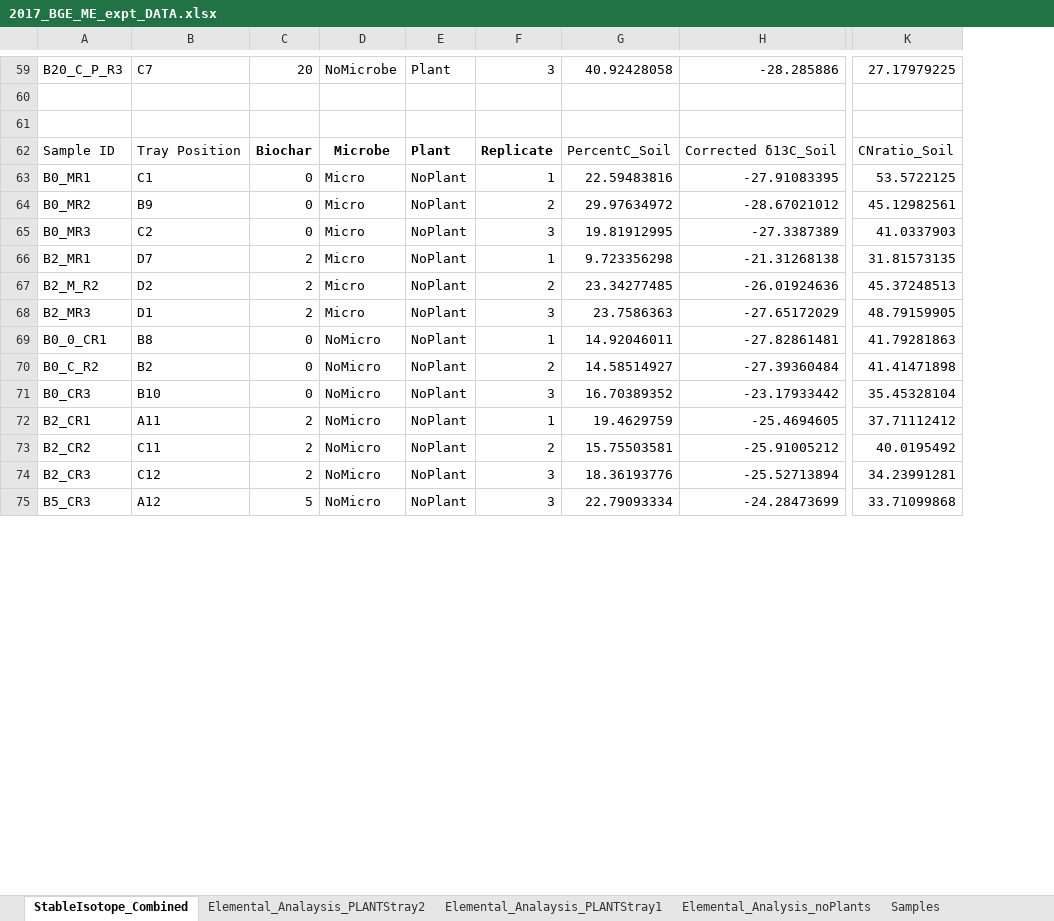
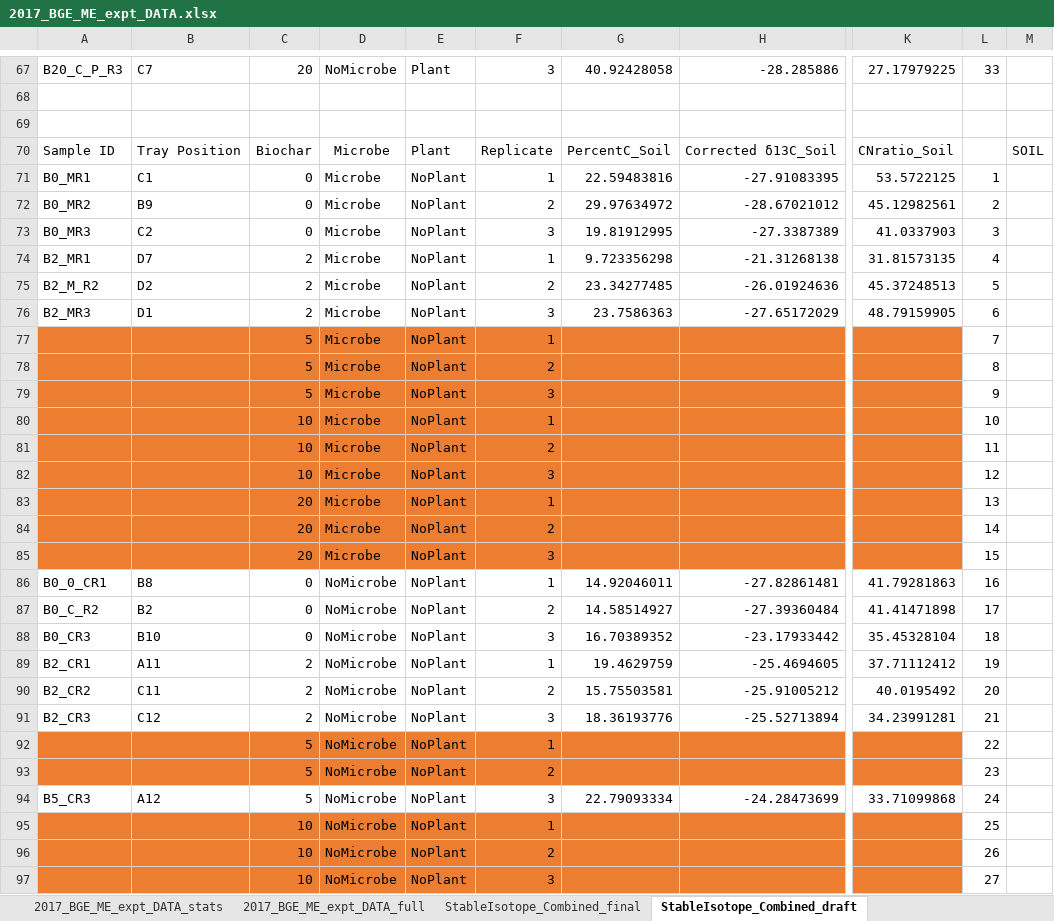
Before and after one commit to PeraltaLab/ECU-BGC-ME_2017, an Excel workbook: data/2017_BGE_ME_expt_DATA.xlsx, sheet StableIsotope_Combined_draft, drawn as a sheet; only a part is shown, gaps mark what is left out; values as stored, in another font and other column widths than the file's, no borders; addresses are those after the commit; rows hold the shown columns only; the diff covers the shown part only; the diff names each change by its address in the sheet, - before the commit and + after, or states it on an @@ line.

```diff
--- a/data/2017_BGE_ME_expt_DATA.xlsx (sheet StableIsotope_Combined_draft)
+++ b/data/2017_BGE_ME_expt_DATA.xlsx (sheet StableIsotope_Combined_draft)
-sheet tab: StableIsotope_Combined
+sheet tab: StableIsotope_Combined_draft
+sheet tab: 2017_BGE_ME_expt_DATA_stats
+sheet tab: 2017_BGE_ME_expt_DATA_full
+sheet tab: StableIsotope_Combined_final
+column L, rows 67-76: 33 |  |  |  | 1 | 2 | 3 | 4 | 5 | 6; rows 86-91: 16 | 17 | 18 | 19 | 20 | 21; row 94: 24
+column M, row 70: SOIL
-C70:F70 bold: on
+C70:F70 bold: off
-D71:D76: Micro
+D71:D76: Microbe
+row 77:  |  | 5 | Microbe | NoPlant | 1 |  |  |  | 7
+row 78:  |  | 5 | Microbe | NoPlant | 2 |  |  |  | 8
+row 79:  |  | 5 | Microbe | NoPlant | 3 |  |  |  | 9
+row 80:  |  | 10 | Microbe | NoPlant | 1 |  |  |  | 10
+row 81:  |  | 10 | Microbe | NoPlant | 2 |  |  |  | 11
+row 82:  |  | 10 | Microbe | NoPlant | 3 |  |  |  | 12
+row 83:  |  | 20 | Microbe | NoPlant | 1 |  |  |  | 13
+row 84:  |  | 20 | Microbe | NoPlant | 2 |  |  |  | 14
+row 85:  |  | 20 | Microbe | NoPlant | 3 |  |  |  | 15
-D86:D91: NoMicro
+D86:D91: NoMicrobe
+row 92:  |  | 5 | NoMicrobe | NoPlant | 1 |  |  |  | 22
+row 93:  |  | 5 | NoMicrobe | NoPlant | 2 |  |  |  | 23
-D94: NoMicro
+D94: NoMicrobe
+row 95:  |  | 10 | NoMicrobe | NoPlant | 1 |  |  |  | 25
+row 96:  |  | 10 | NoMicrobe | NoPlant | 2 |  |  |  | 26
+row 97:  |  | 10 | NoMicrobe | NoPlant | 3 |  |  |  | 27
```
Also changed, not shown: 29 added rows, 2 removed rows, 41 edited cells and cell formats elsewhere in this sheet, sheet Elemental_Analaysis_PLANTStray1, formulas that keep their value, 20 other files.
